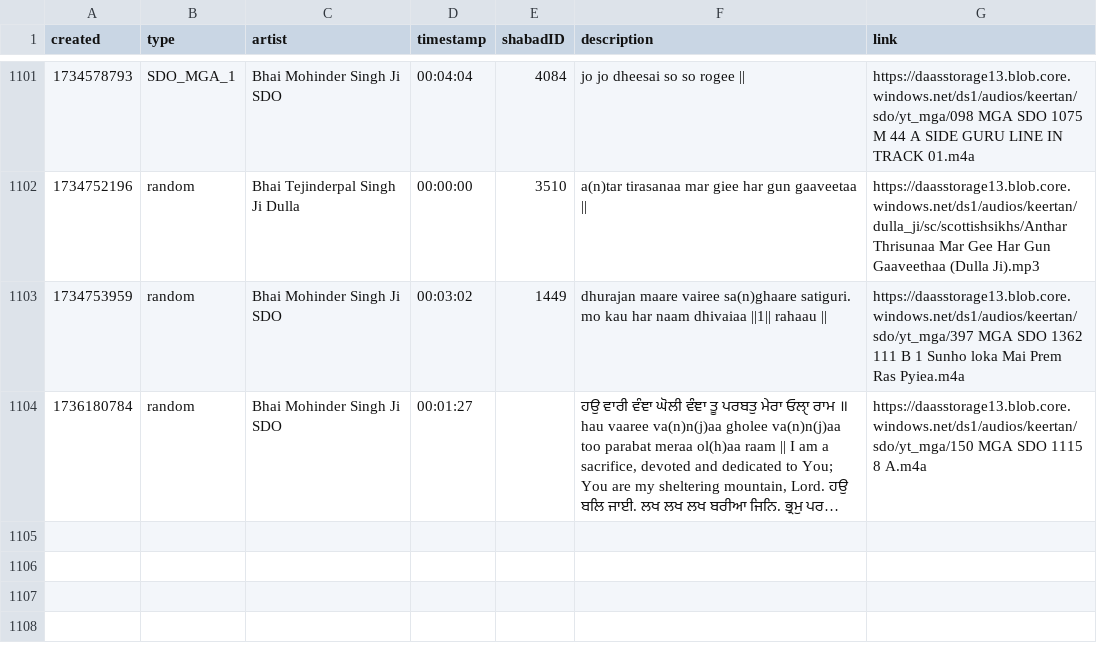
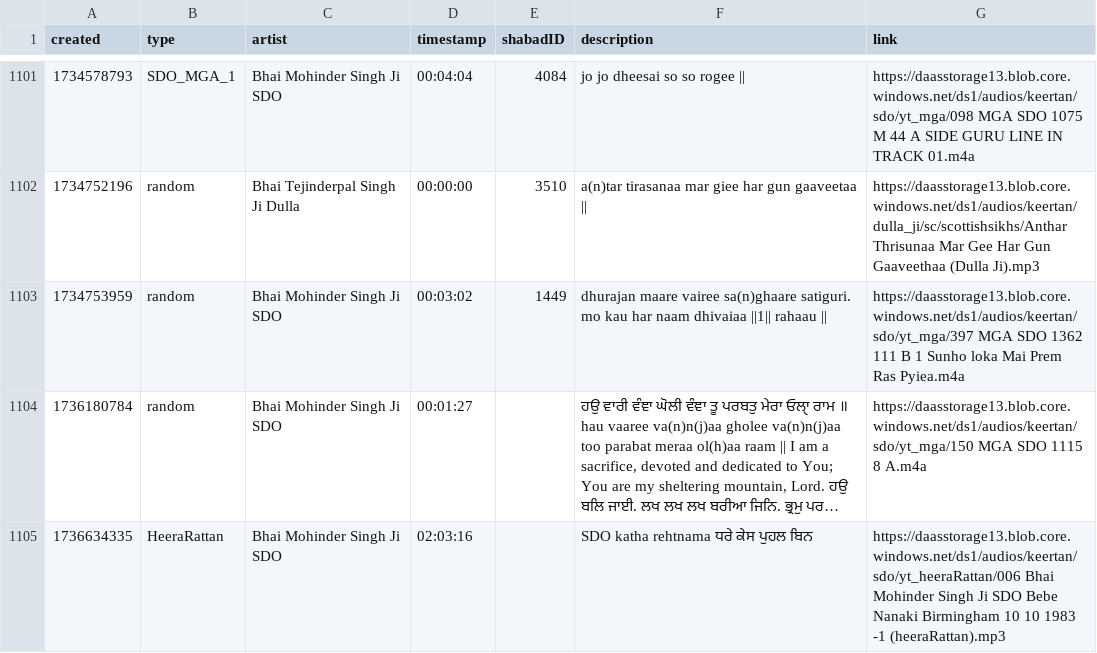
Before and after one commit to Giansingh4710/keerat_backend, a CSV file: assets/data.csv, drawn as a sheet; only a part is shown, gaps mark what is left out; long unchanged cells end in …; the diff names each change by its address in the sheet, - before the commit and + after, or states it on an @@ line.

Commit message:
updated data.csv via cron

```diff
--- a/assets/data.csv
+++ b/assets/data.csv
+row 1105: 1736634335 | HeeraRattan | Bhai Mohinder Singh Ji SDO | 02:03:16 |  | SDO katha rehtnama ਧਰੇ ਕੇਸ ਪੁਹਲ ਬਿਨ | https://daasstorage13.blob.core.windows.net/ds1/audios/keertan/sdo/yt_heeraRattan/006 Bhai Mohinder Singh Ji SDO Bebe Nanaki Birmingham 10 10 1983 -1 (heeraRattan).mp3
```
